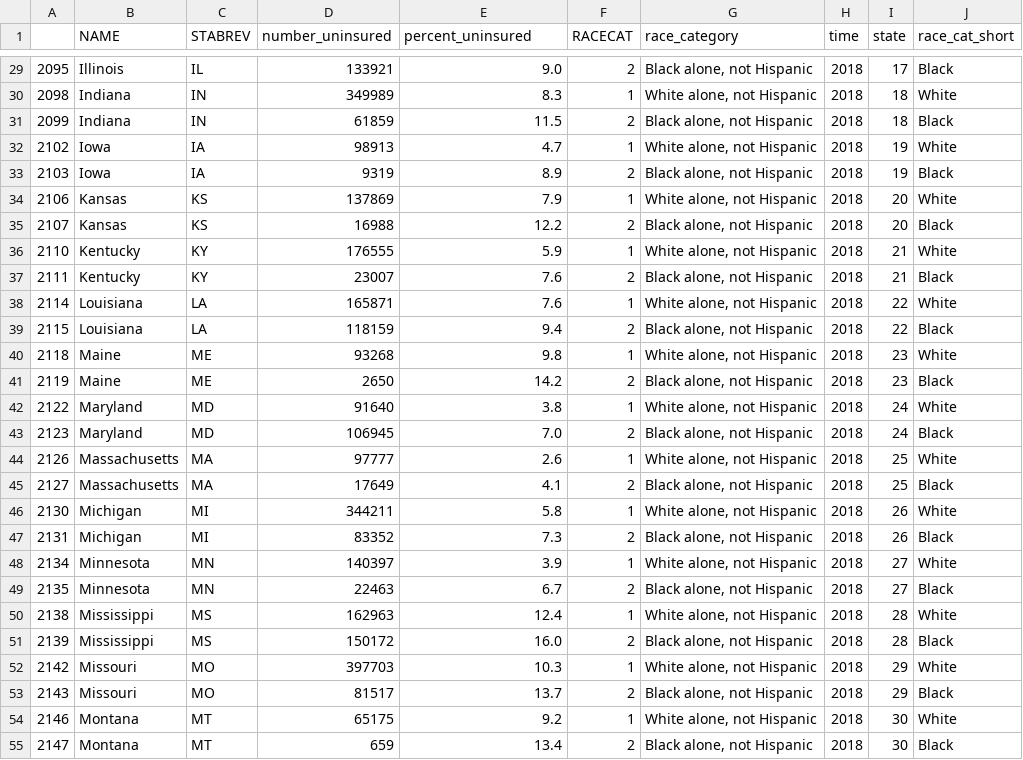
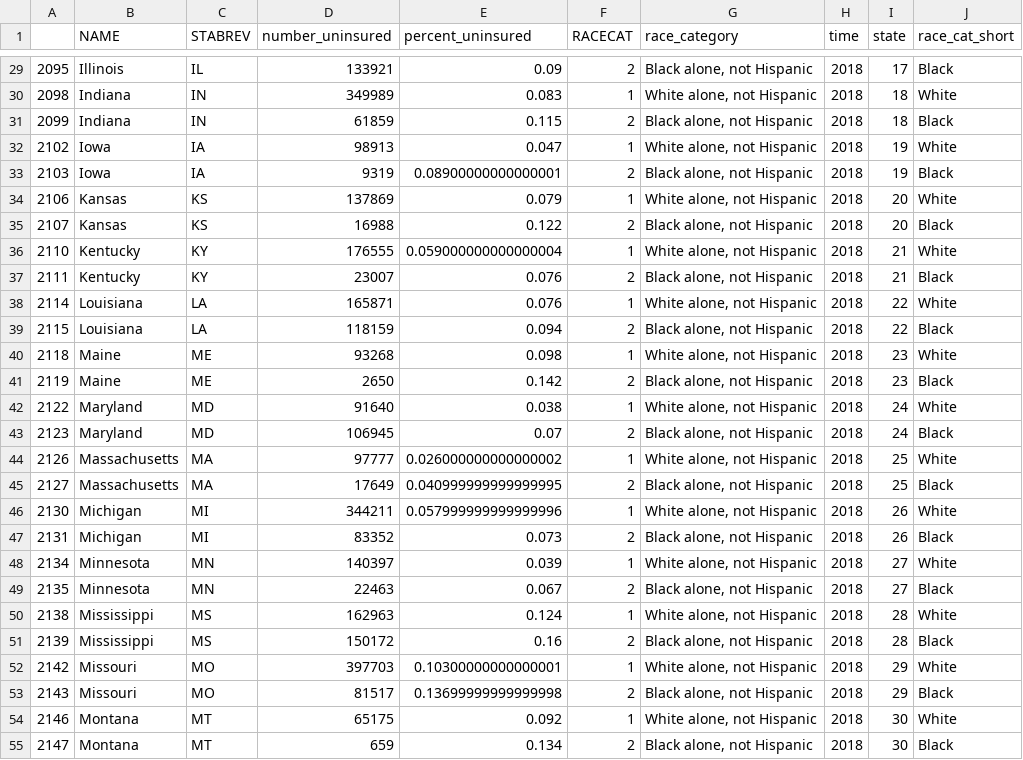
Before and after one commit to apelczar/dataviz_insurance, a CSV file: Data files/df_race_viz_2018.csv, drawn as a sheet; only a part is shown, gaps mark what is left out; the diff covers the shown part only.

```diff
--- a/Data files/df_race_viz_2018.csv
+++ b/Data files/df_race_viz_2018.csv
@@ -29,27 +29,27 @@
-2095,Illinois,IL,133921,9.0,2,"Black alone, not Hispanic",2018,17,Black
-2098,Indiana,IN,349989,8.3,1,"White alone, not Hispanic",2018,18,White
-2099,Indiana,IN,61859,11.5,2,"Black alone, not Hispanic",2018,18,Black
-2102,Iowa,IA,98913,4.7,1,"White alone, not Hispanic",2018,19,White
-2103,Iowa,IA,9319,8.9,2,"Black alone, not Hispanic",2018,19,Black
-2106,Kansas,KS,137869,7.9,1,"White alone, not Hispanic",2018,20,White
-2107,Kansas,KS,16988,12.2,2,"Black alone, not Hispanic",2018,20,Black
-2110,Kentucky,KY,176555,5.9,1,"White alone, not Hispanic",2018,21,White
-2111,Kentucky,KY,23007,7.6,2,"Black alone, not Hispanic",2018,21,Black
-2114,Louisiana,LA,165871,7.6,1,"White alone, not Hispanic",2018,22,White
-2115,Louisiana,LA,118159,9.4,2,"Black alone, not Hispanic",2018,22,Black
-2118,Maine,ME,93268,9.8,1,"White alone, not Hispanic",2018,23,White
-2119,Maine,ME,2650,14.2,2,"Black alone, not Hispanic",2018,23,Black
-2122,Maryland,MD,91640,3.8,1,"White alone, not Hispanic",2018,24,White
-2123,Maryland,MD,106945,7.0,2,"Black alone, not Hispanic",2018,24,Black
-2126,Massachusetts,MA,97777,2.6,1,"White alone, not Hispanic",2018,25,White
-2127,Massachusetts,MA,17649,4.1,2,"Black alone, not Hispanic",2018,25,Black
-2130,Michigan,MI,344211,5.8,1,"White alone, not Hispanic",2018,26,White
-2131,Michigan,MI,83352,7.3,2,"Black alone, not Hispanic",2018,26,Black
-2134,Minnesota,MN,140397,3.9,1,"White alone, not Hispanic",2018,27,White
-2135,Minnesota,MN,22463,6.7,2,"Black alone, not Hispanic",2018,27,Black
-2138,Mississippi,MS,162963,12.4,1,"White alone, not Hispanic",2018,28,White
-2139,Mississippi,MS,150172,16.0,2,"Black alone, not Hispanic",2018,28,Black
-2142,Missouri,MO,397703,10.3,1,"White alone, not Hispanic",2018,29,White
-2143,Missouri,MO,81517,13.7,2,"Black alone, not Hispanic",2018,29,Black
-2146,Montana,MT,65175,9.2,1,"White alone, not Hispanic",2018,30,White
-2147,Montana,MT,659,13.4,2,"Black alone, not Hispanic",2018,30,Black
+2095,Illinois,IL,133921,0.09,2,"Black alone, not Hispanic",2018,17,Black
+2098,Indiana,IN,349989,0.083,1,"White alone, not Hispanic",2018,18,White
+2099,Indiana,IN,61859,0.115,2,"Black alone, not Hispanic",2018,18,Black
+2102,Iowa,IA,98913,0.047,1,"White alone, not Hispanic",2018,19,White
+2103,Iowa,IA,9319,0.08900000000000001,2,"Black alone, not Hispanic",2018,19,Black
+2106,Kansas,KS,137869,0.079,1,"White alone, not Hispanic",2018,20,White
+2107,Kansas,KS,16988,0.122,2,"Black alone, not Hispanic",2018,20,Black
+2110,Kentucky,KY,176555,0.059000000000000004,1,"White alone, not Hispanic",2018,21,White
+2111,Kentucky,KY,23007,0.076,2,"Black alone, not Hispanic",2018,21,Black
+2114,Louisiana,LA,165871,0.076,1,"White alone, not Hispanic",2018,22,White
+2115,Louisiana,LA,118159,0.094,2,"Black alone, not Hispanic",2018,22,Black
+2118,Maine,ME,93268,0.098,1,"White alone, not Hispanic",2018,23,White
+2119,Maine,ME,2650,0.142,2,"Black alone, not Hispanic",2018,23,Black
+2122,Maryland,MD,91640,0.038,1,"White alone, not Hispanic",2018,24,White
+2123,Maryland,MD,106945,0.07,2,"Black alone, not Hispanic",2018,24,Black
+2126,Massachusetts,MA,97777,0.026000000000000002,1,"White alone, not Hispanic",2018,25,White
+2127,Massachusetts,MA,17649,0.040999999999999995,2,"Black alone, not Hispanic",2018,25,Black
+2130,Michigan,MI,344211,0.057999999999999996,1,"White alone, not Hispanic",2018,26,White
+2131,Michigan,MI,83352,0.073,2,"Black alone, not Hispanic",2018,26,Black
+2134,Minnesota,MN,140397,0.039,1,"White alone, not Hispanic",2018,27,White
+2135,Minnesota,MN,22463,0.067,2,"Black alone, not Hispanic",2018,27,Black
+2138,Mississippi,MS,162963,0.124,1,"White alone, not Hispanic",2018,28,White
+2139,Mississippi,MS,150172,0.16,2,"Black alone, not Hispanic",2018,28,Black
+2142,Missouri,MO,397703,0.10300000000000001,1,"White alone, not Hispanic",2018,29,White
+2143,Missouri,MO,81517,0.13699999999999998,2,"Black alone, not Hispanic",2018,29,Black
+2146,Montana,MT,65175,0.092,1,"White alone, not Hispanic",2018,30,White
+2147,Montana,MT,659,0.134,2,"Black alone, not Hispanic",2018,30,Black
```
Also changed, not shown: 75 edited cells elsewhere in this file, Data files/coverage_type_2018.csv, Data files/coverage_type_natl.csv, 5 other files.
